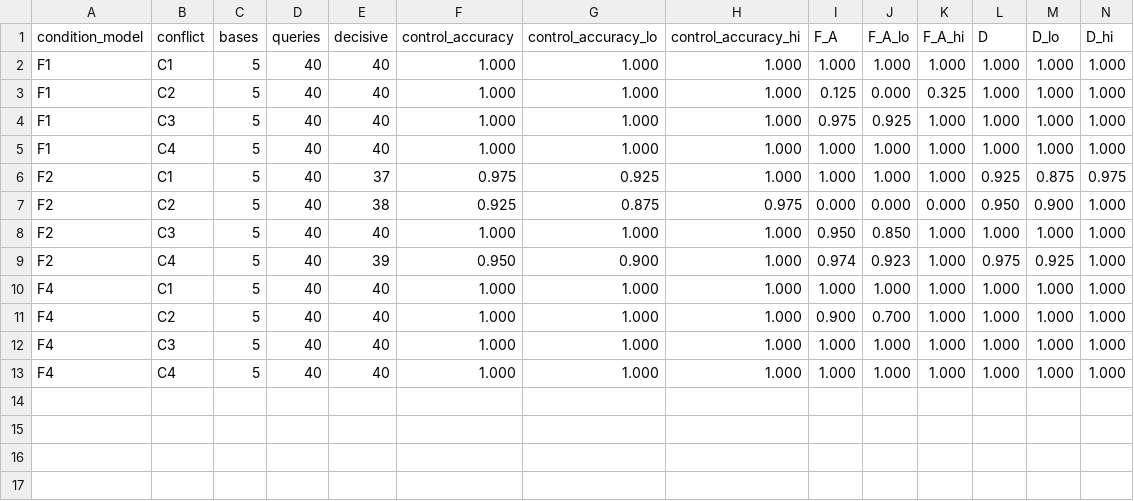
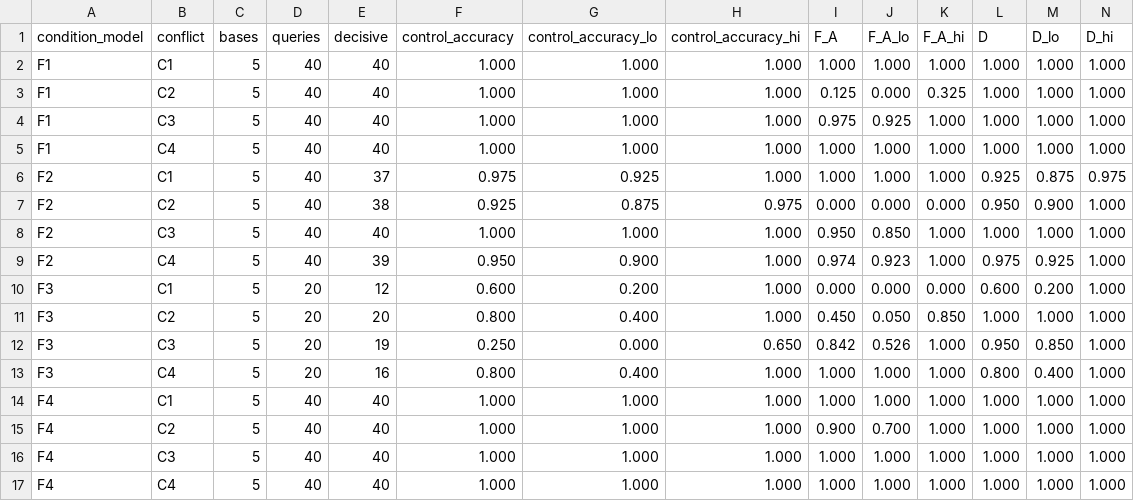
Before and after one commit to tiberiafarkas/proiect-cercetare, a CSV file: experiments/runs/pilot/analysis/e2_summary_pooled.csv, drawn as a sheet; only a part is shown; rows hold the shown columns only; the diff names each change by its address in the sheet, - before the commit and + after, or states it on an @@ line.

```diff
--- a/experiments/runs/pilot/analysis/e2_summary_pooled.csv
+++ b/experiments/runs/pilot/analysis/e2_summary_pooled.csv
+row 10: F3 | C1 | 5 | 20 | 12 | 0.600 | 0.200 | 1.000 | 0.000 | 0.000 | 0.000 | 0.600 | 0.200 | 1.000
+row 11: F3 | C2 | 5 | 20 | 20 | 0.800 | 0.400 | 1.000 | 0.450 | 0.050 | 0.850 | 1.000 | 1.000 | 1.000
+row 12: F3 | C3 | 5 | 20 | 19 | 0.250 | 0.000 | 0.650 | 0.842 | 0.526 | 1.000 | 0.950 | 0.850 | 1.000
+row 13: F3 | C4 | 5 | 20 | 16 | 0.800 | 0.400 | 1.000 | 1.000 | 1.000 | 1.000 | 0.800 | 0.400 | 1.000
```
Also changed, not shown: experiments/runs/pilot/analysis/e2_label_form_effects.csv, experiments/runs/pilot/analysis/e2_summary.csv, 3 other files.
